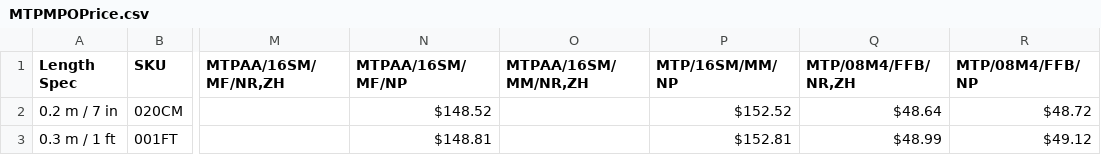
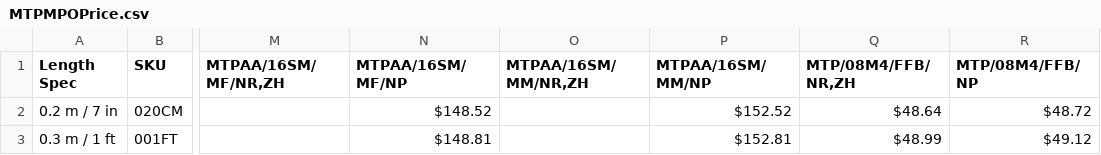
Before and after one commit to SpeedyFiberTX/ProductManageTools_Web, a CSV file: public/csv/MTPMPOPrice.csv, drawn as a sheet; only a part is shown, gaps mark what is left out; the diff names each change by its address in the sheet, - before the commit and + after, or states it on an @@ line.

Commit message:
fix:少一個AA

```diff
--- a/public/csv/MTPMPOPrice.csv
+++ b/public/csv/MTPMPOPrice.csv
-P1: MTP/16SM/MM/NP
+P1: MTPAA/16SM/MM/NP
```
